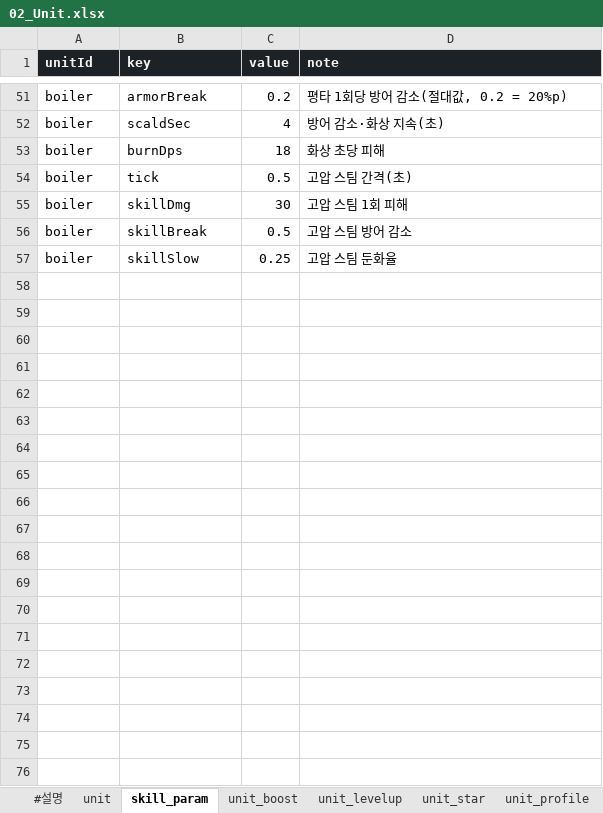
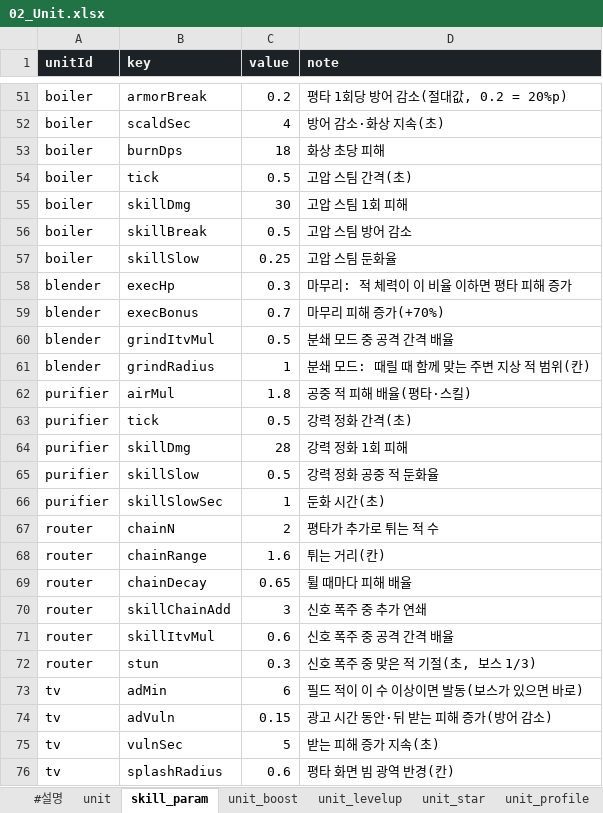
Before and after one commit to Axe-Lele/dust_zero, an Excel workbook: GameData/tables/02_Unit.xlsx, sheet skill_param, drawn as a sheet; only a part is shown, gaps mark what is left out; values as stored, in another font and other column widths than the file's, no borders; the diff names each change by its address in the sheet, - before the commit and + after, or states it on an @@ line.

```diff
--- a/GameData/tables/02_Unit.xlsx (sheet skill_param)
+++ b/GameData/tables/02_Unit.xlsx (sheet skill_param)
+row 58: blender | execHp | 0.3 | 마무리: 적 체력이 이 비율 이하면 평타 피해 증가
+row 59: blender | execBonus | 0.7 | 마무리 피해 증가(+70%)
+row 60: blender | grindItvMul | 0.5 | 분쇄 모드 중 공격 간격 배율
+row 61: blender | grindRadius | 1 | 분쇄 모드: 때릴 때 함께 맞는 주변 지상 적 범위(칸)
+row 62: purifier | airMul | 1.8 | 공중 적 피해 배율(평타·스킬)
+row 63: purifier | tick | 0.5 | 강력 정화 간격(초)
+row 64: purifier | skillDmg | 28 | 강력 정화 1회 피해
+row 65: purifier | skillSlow | 0.5 | 강력 정화 공중 적 둔화율
+row 66: purifier | skillSlowSec | 1 | 둔화 시간(초)
+row 67: router | chainN | 2 | 평타가 추가로 튀는 적 수
+row 68: router | chainRange | 1.6 | 튀는 거리(칸)
+row 69: router | chainDecay | 0.65 | 튈 때마다 피해 배율
+row 70: router | skillChainAdd | 3 | 신호 폭주 중 추가 연쇄
+row 71: router | skillItvMul | 0.6 | 신호 폭주 중 공격 간격 배율
+row 72: router | stun | 0.3 | 신호 폭주 중 맞은 적 기절(초, 보스 1/3)
+row 73: tv | adMin | 6 | 필드 적이 이 수 이상이면 발동(보스가 있으면 바로)
+row 74: tv | adVuln | 0.15 | 광고 시간 동안·뒤 받는 피해 증가(방어 감소)
+row 75: tv | vulnSec | 5 | 받는 피해 증가 지속(초)
+row 76: tv | splashRadius | 0.6 | 평타 화면 빔 광역 반경(칸)
```
Also changed, not shown: sheet unit, sheet unit_boost, sheet unit_profile, GameData/tables/01_Config.xlsx, GameData/tables/04_Stage.xlsx, 49 other files.
